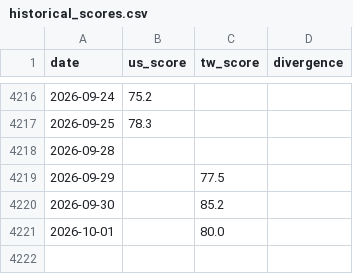
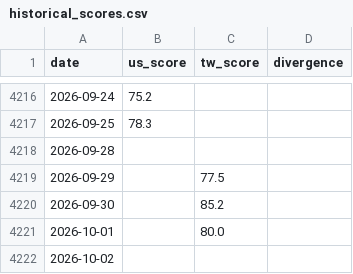
Before and after one commit to WenyuChiou/moodring, a CSV file: data/historical_scores.csv, drawn as a sheet; only a part is shown, gaps mark what is left out; the diff names each change by its address in the sheet, - before the commit and + after, or states it on an @@ line.

```diff
--- a/data/historical_scores.csv
+++ b/data/historical_scores.csv
+row 4222: 2026-10-02
```
Also changed, not shown: docs/data/historical_scores.csv, 20 other files.
